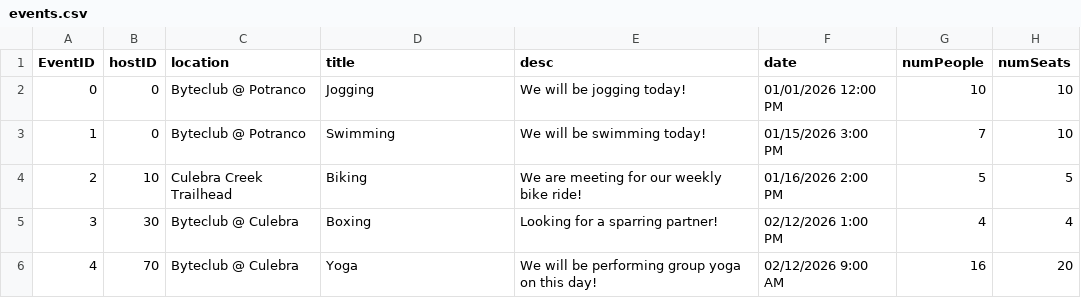
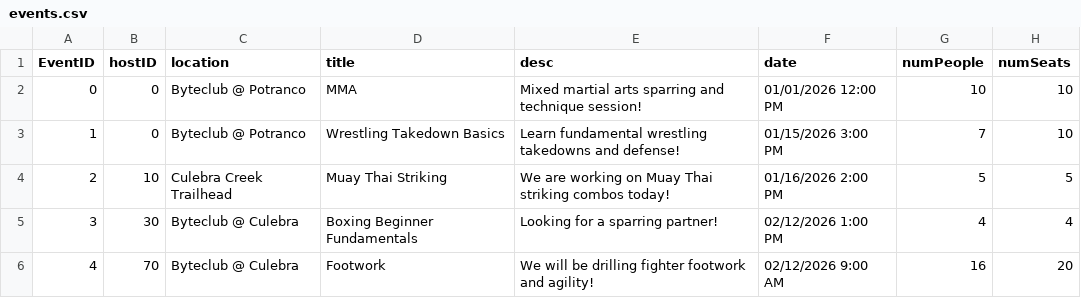
Before and after one commit to Sceww/BYTECLUB-CLASS-PROJECT, a CSV file: data/appData/events.csv, drawn as a sheet.

Commit message:
QOL Updates
Updated event data for more in-tune to fight club stuff as well as fixed sign-up logical errors

```diff
--- a/data/appData/events.csv
+++ b/data/appData/events.csv
@@ -1,6 +1,6 @@
 EventID,hostID,location,title,desc,date,numPeople,numSeats
-0,0,Byteclub @ Potranco,Jogging,We will be jogging today!,01/01/2026 12:00 PM,10,10
-1,0,Byteclub @ Potranco,Swimming,We will be swimming today!,01/15/2026 3:00 PM,7,10
-2,10,Culebra Creek Trailhead,Biking,We are meeting for our weekly bike ride!,01/16/2026 2:00 PM,5,5
-3,30,Byteclub @ Culebra,Boxing,Looking for a sparring partner!,02/12/2026 1:00 PM,4,4
-4,70,Byteclub @ Culebra,Yoga,We will be performing group yoga on this day!,02/12/2026 9:00 AM,16,20
+0,0,Byteclub @ Potranco,MMA,Mixed martial arts sparring and technique session!,01/01/2026 12:00 PM,10,10
+1,0,Byteclub @ Potranco,Wrestling Takedown Basics,Learn fundamental wrestling takedowns and defense!,01/15/2026 3:00 PM,7,10
+2,10,Culebra Creek Trailhead,Muay Thai Striking,We are working on Muay Thai striking combos today!,01/16/2026 2:00 PM,5,5
+3,30,Byteclub @ Culebra,Boxing Beginner Fundamentals,Looking for a sparring partner!,02/12/2026 1:00 PM,4,4
+4,70,Byteclub @ Culebra,Footwork,We will be drilling fighter footwork and agility!,02/12/2026 9:00 AM,16,20
```
Also changed, not shown: data/database.csv, 10 other files.
